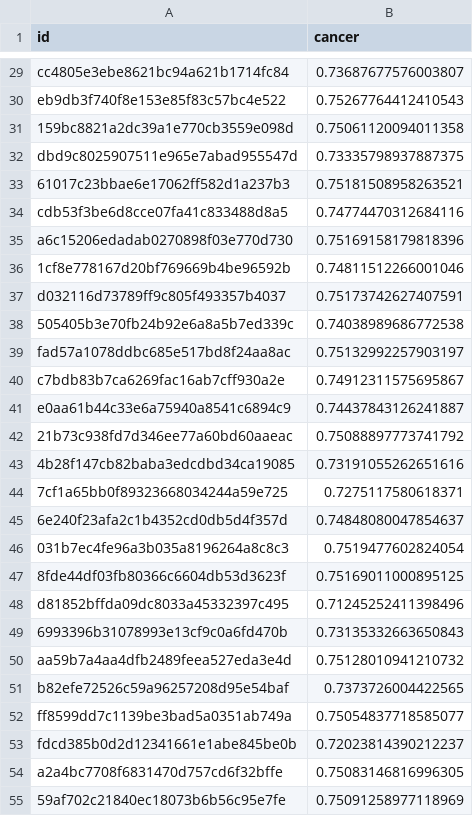
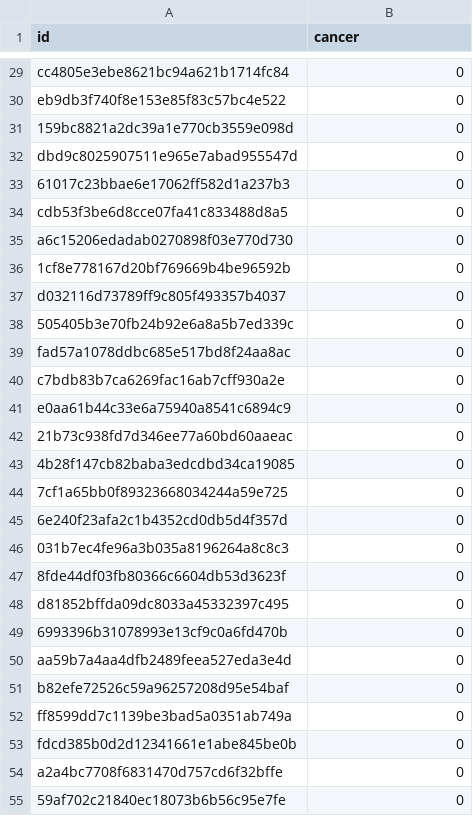
Before and after one commit to ongxuanhong/data-science-works, a CSV file: deep_learning/submission_results.csv, drawn as a sheet; only a part is shown, gaps mark what is left out; the diff covers the shown part only; the diff names each change by its address in the sheet, - before the commit and + after, or states it on an @@ line.

```diff
--- a/deep_learning/submission_results.csv
+++ b/deep_learning/submission_results.csv
-B29 (cancer): 0.73687677576003807
+B29 (cancer): 0
-B30 (cancer): 0.75267764412410543
+B30 (cancer): 0
-B31 (cancer): 0.75061120094011358
+B31 (cancer): 0
-B32 (cancer): 0.73335798937887375
+B32 (cancer): 0
-B33 (cancer): 0.75181508958263521
+B33 (cancer): 0
-B34 (cancer): 0.74774470312684116
+B34 (cancer): 0
-B35 (cancer): 0.75169158179818396
+B35 (cancer): 0
-B36 (cancer): 0.74811512266001046
+B36 (cancer): 0
-B37 (cancer): 0.75173742627407591
+B37 (cancer): 0
-B38 (cancer): 0.74038989686772538
+B38 (cancer): 0
-B39 (cancer): 0.75132992257903197
+B39 (cancer): 0
-B40 (cancer): 0.74912311575695867
+B40 (cancer): 0
-B41 (cancer): 0.74437843126241887
+B41 (cancer): 0
-B42 (cancer): 0.75088897773741792
+B42 (cancer): 0
-B43 (cancer): 0.73191055262651616
+B43 (cancer): 0
-B44 (cancer): 0.7275117580618371
+B44 (cancer): 0
-B45 (cancer): 0.74848080047854637
+B45 (cancer): 0
-B46 (cancer): 0.7519477602824054
+B46 (cancer): 0
-B47 (cancer): 0.75169011000895125
+B47 (cancer): 0
-B48 (cancer): 0.71245252411398496
+B48 (cancer): 0
-B49 (cancer): 0.73135332663650843
+B49 (cancer): 0
-B50 (cancer): 0.75128010941210732
+B50 (cancer): 0
-B51 (cancer): 0.7373726004422565
+B51 (cancer): 0
-B52 (cancer): 0.75054837718585077
+B52 (cancer): 0
-B53 (cancer): 0.72023814390212237
+B53 (cancer): 0
-B54 (cancer): 0.75083146816996305
+B54 (cancer): 0
-B55 (cancer): 0.75091258977118969
+B55 (cancer): 0
```
Also changed, not shown: 171 edited cells elsewhere in this file, 1 other file.
